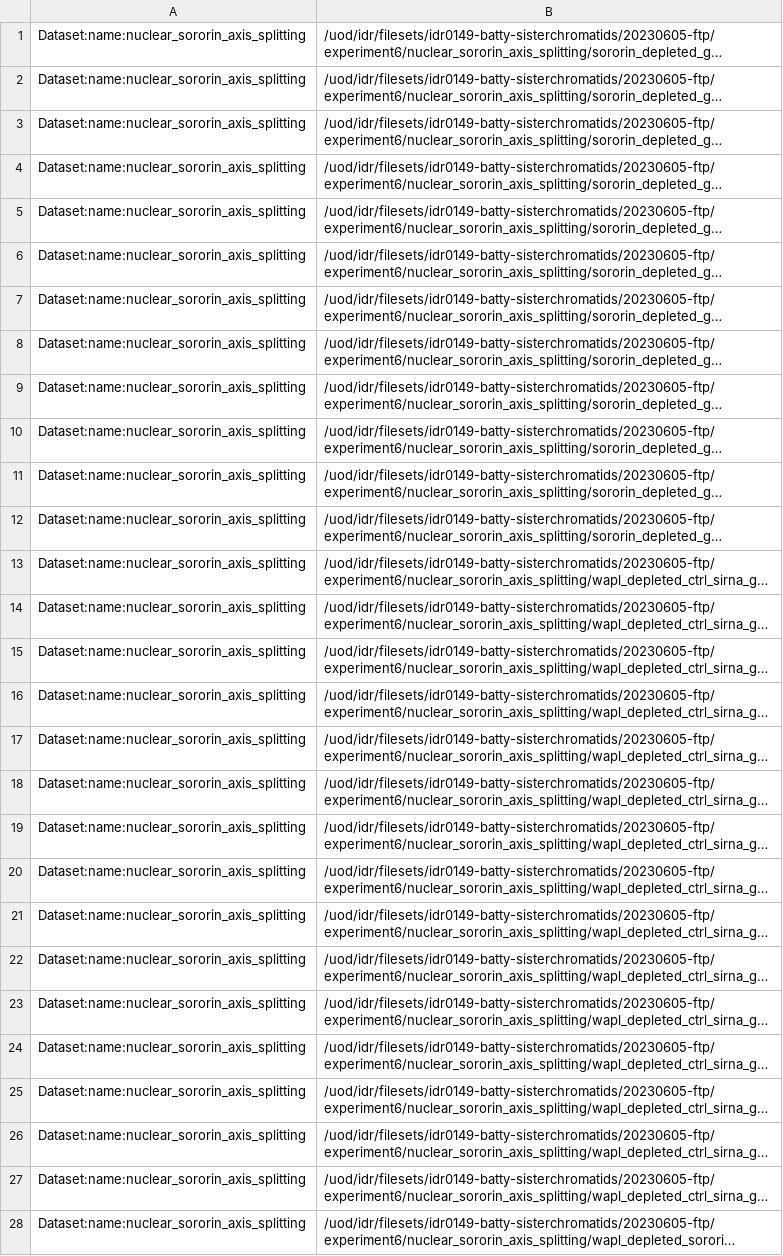
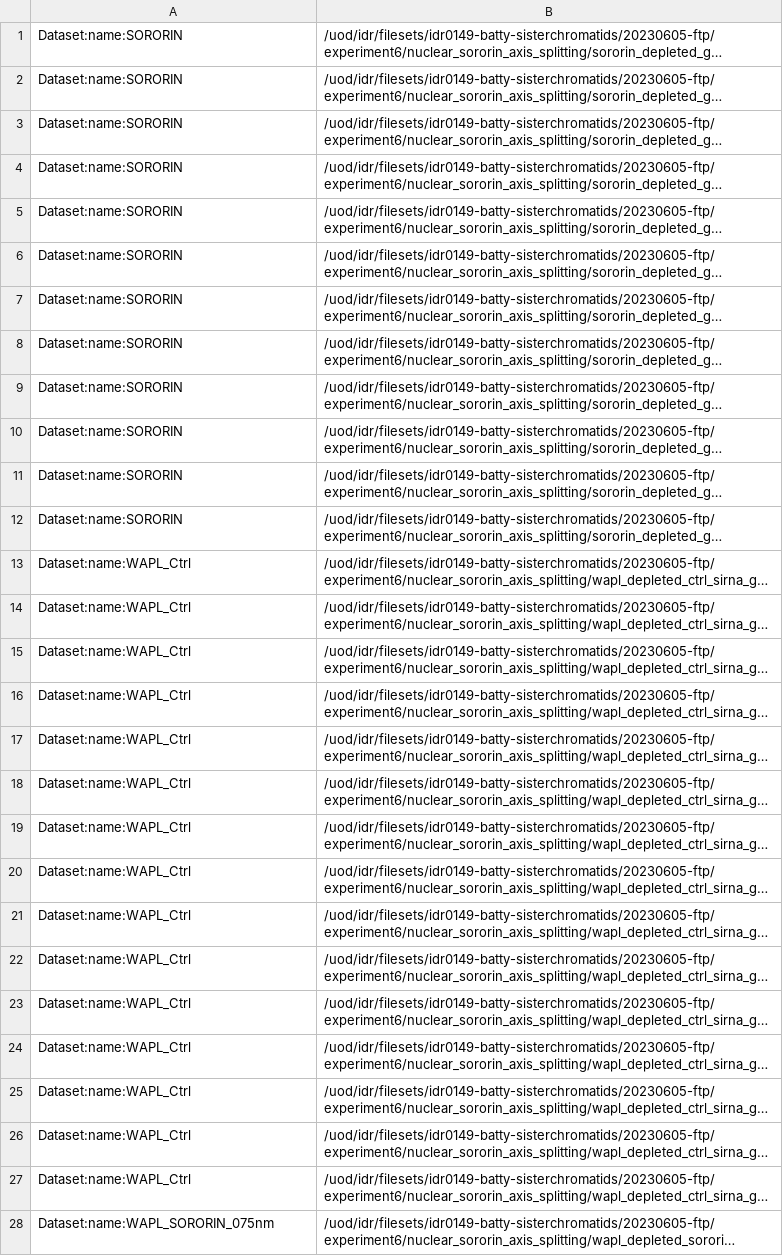
Before and after one commit to IDR/idr0149-batty-sisterchromatids, a TSV file: experimentF/idr0149-experimentF-filePaths.tsv, drawn as a sheet; only a part is shown; long unchanged cells end in …; the diff covers the shown part only; the diff names each change by its address in the sheet, - before the commit and + after, or states it on an @@ line.

```diff
--- a/experimentF/idr0149-experimentF-filePaths.tsv
+++ b/experimentF/idr0149-experimentF-filePaths.tsv
-A1:A12: Dataset:name:nuclear_sororin_axis_splitting
+A1:A12: Dataset:name:SORORIN
-A13:A27: Dataset:name:nuclear_sororin_axis_splitting
+A13:A27: Dataset:name:WAPL_Ctrl
-A28: Dataset:name:nuclear_sororin_axis_splitting
+A28: Dataset:name:WAPL_SORORIN_075nm
```
Also changed, not shown: 33 edited cells elsewhere in this file, experimentB/idr0149-experimentB-filePaths.tsv, experimentC/idr0149-experimentC-filePaths.tsv, 4 other files.
